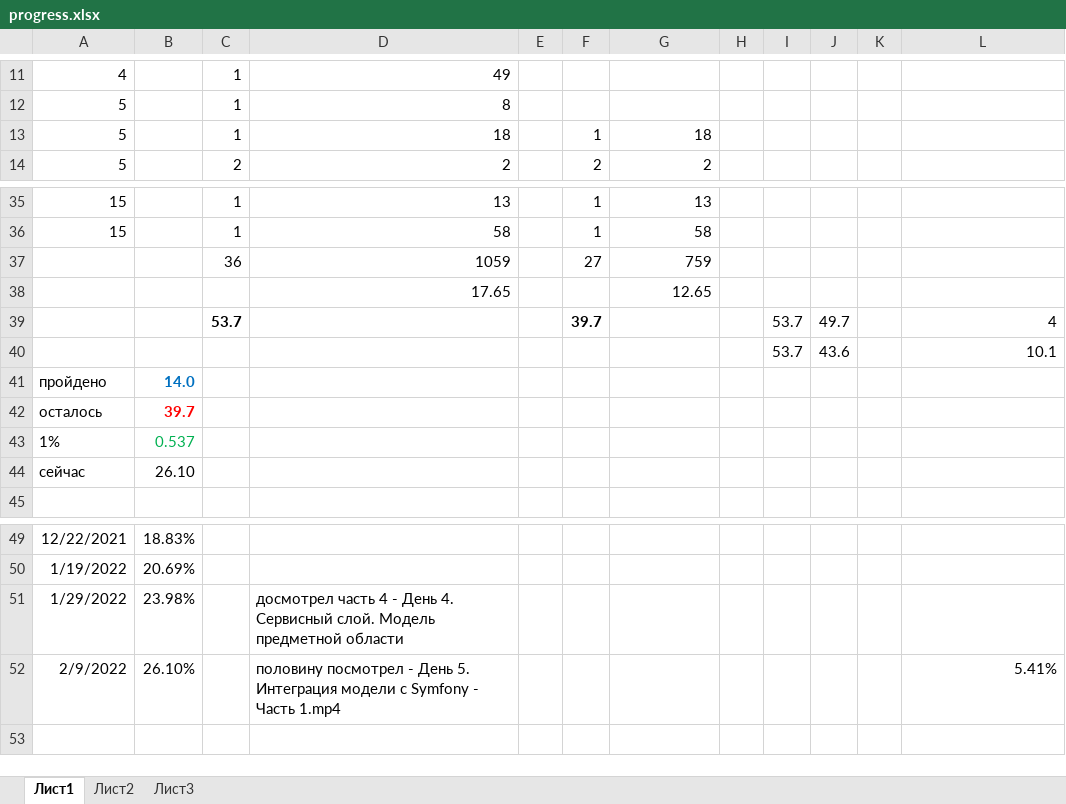
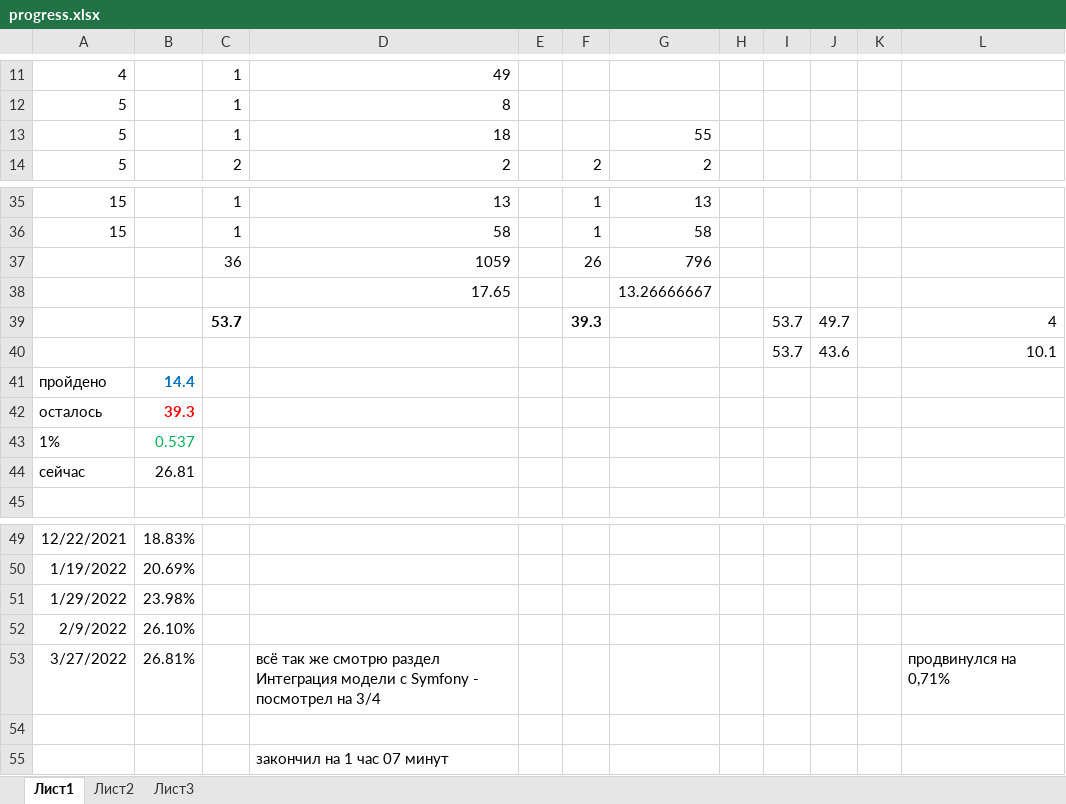
Before and after one commit to eaglecrazy/symphony-project-manager, an Excel workbook: progress.xlsx, sheet Лист1, drawn as a sheet; only a part is shown, gaps mark what is left out; values as stored, in another font and other column widths than the file's, no borders; the diff names each change by its address in the sheet, - before the commit and + after, or states it on an @@ line.

```diff
--- a/progress.xlsx (sheet Лист1)
+++ b/progress.xlsx (sheet Лист1)
-F13: 1
+F13: (empty)
-G13: 18
+G13: 55
-F37: 27
+F37: 26
-G37: 759
+G37: 796
-G38: 12.65
+G38: 13.26666667
-F39: 39.7
+F39: 39.3
-B41: 14.0
+B41: 14.4
-B42: 39.7
+B42: 39.3
-B44: 26.10
+B44: 26.81
-D51: досмотрел часть 4 - День 4. Сервисный слой. Модель предметной области
+D51: (empty)
-D52: половину посмотрел - День 5. Интеграция модели с Symfony - Часть 1.mp4
+D52: (empty)
-L52: 5.41%
+L52: (empty)
+row 53: 3/27/2022 | 26.81% |  | всё так же смотрю раздел Интеграция модели с Symfony - посмотрел на 3/4 |  |  |  |  |  |  |  | продвинулся на 0,71%
+row 54: (empty)
+row 55:  |  |  | закончил на 1 час 07 минут
```
Also changed, not shown: 5 other files.
